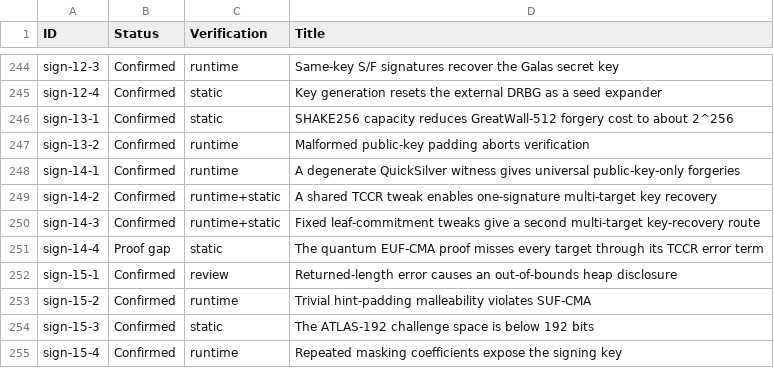
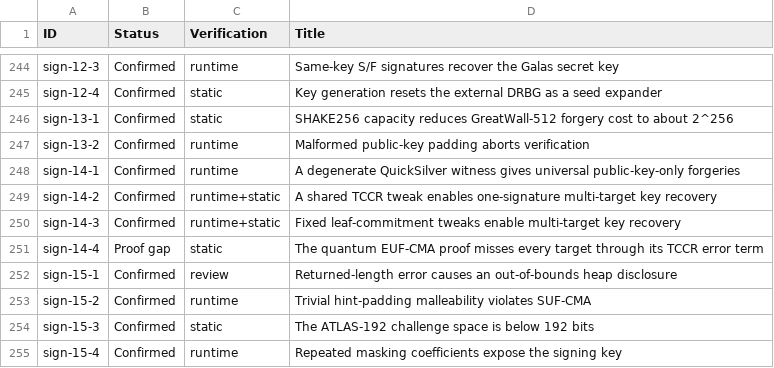
Before and after one commit to ngcc-dev/ngcc-harness, a CSV file: security/vulnerabilities.csv, drawn as a sheet; only a part is shown, gaps mark what is left out.

```diff
--- a/security/vulnerabilities.csv
+++ b/security/vulnerabilities.csv
@@ -249,3 +249,3 @@ sign-14-1;Confirmed;runtime;A degenerate QuickSilver witness gives universal pub
 sign-14-2;Confirmed;runtime+static;A shared TCCR tweak enables one-signature multi-target key recovery
-sign-14-3;Confirmed;runtime+static;Fixed leaf-commitment tweaks give a second multi-target key-recovery route
+sign-14-3;Confirmed;runtime+static;Fixed leaf-commitment tweaks enable multi-target key recovery
 sign-14-4;Proof gap;static;The quantum EUF-CMA proof misses every target through its TCCR error term
```
Also changed, not shown: 3 other files.
